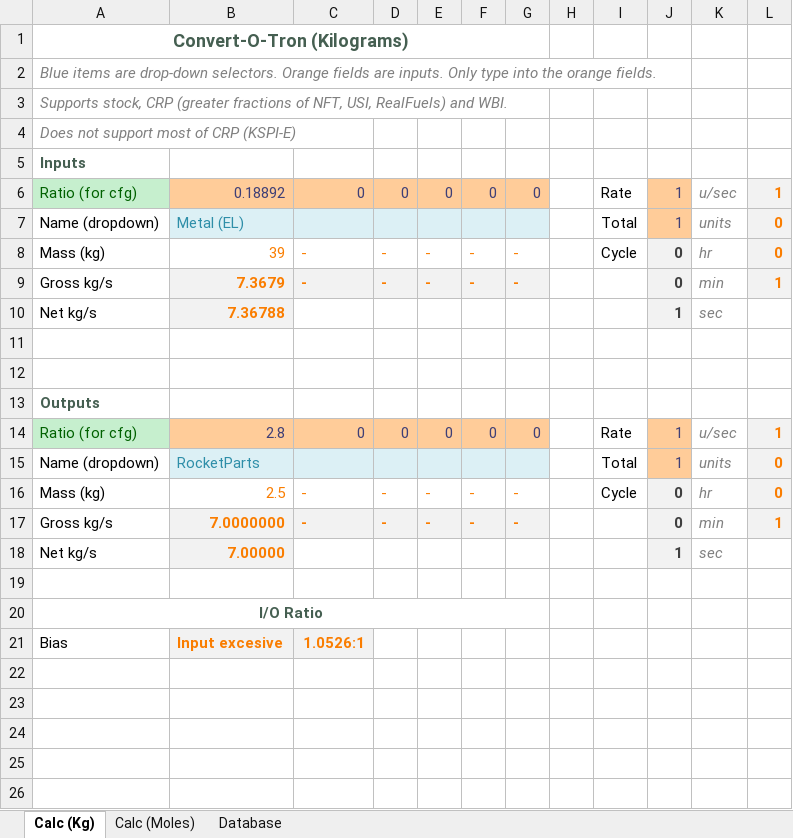
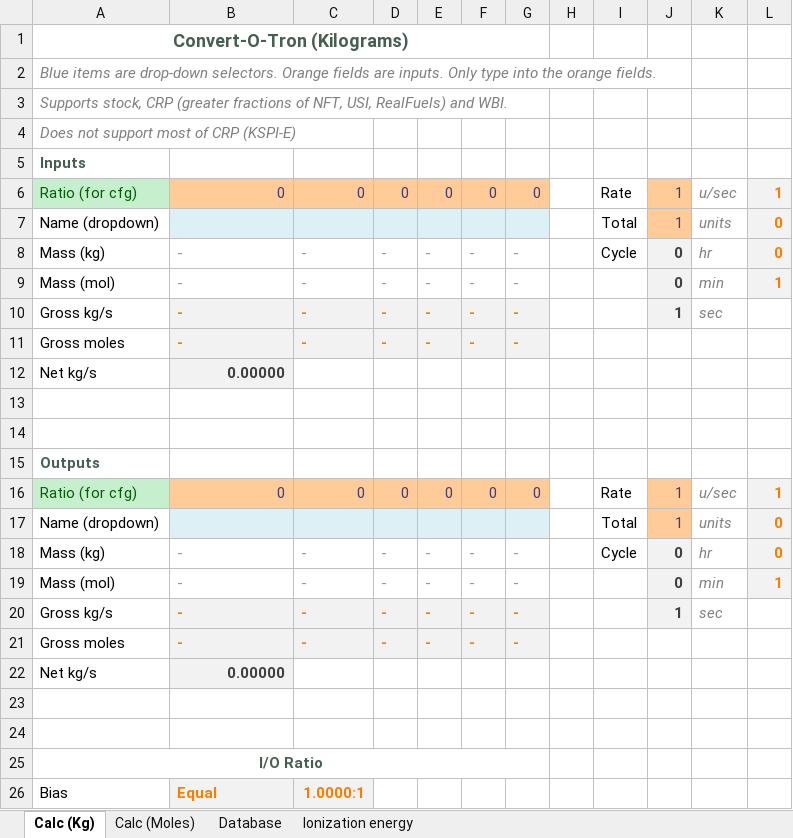
Before and after one commit to JadeOfMaar/RationalResources, an Excel workbook: RR_ISRU.xlsx, sheet Calc (Kg), drawn as a sheet; values as stored, in another font and other column widths than the file's, no borders; removed rows and columns are numbered as before the commit, all else as after; the diff names each change by its address in the sheet, - before the commit and + after, or states it on an @@ line.

Commit message:
update sheets

```diff
--- a/RR_ISRU.xlsx (sheet Calc (Kg))
+++ b/RR_ISRU.xlsx (sheet Calc (Kg))
+sheet tab: Ionization energy
-B6: 0.18892
+B6: 0
-B7: Metal (EL)
+B7: (empty)
-B8: 39
+B8: -
-A9: Gross kg/s
+A9: Mass (mol)
-B9: 7.3679
+B9: -
@@ B9:G9 fill: #F2F2F2 → none, bold: on → off @@
-row 10: Net kg/s | 7.36788 |  |  |  |  |  |  |  | 1 | sec
+row 10: Gross kg/s | - | - | - | - | - | - |  |  | 1 | sec
+row 11: Gross moles | - | - | - | - | - | -
+row 12: Net kg/s | 0.00000
-B16: 2.8
+B16: 0
-B17: RocketParts
+B17: (empty)
-B18: 2.5
+B18: -
-A19: Gross kg/s
+A19: Mass (mol)
-B19: 7.0000000
+B19: -
@@ B19:G19 fill: #F2F2F2 → none, bold: on → off @@
+row 20: Gross kg/s | - | - | - | - | - | - |  |  | 1 | sec
+row 21: Gross moles | - | - | - | - | - | -
+row 22: Net kg/s | 0.00000
-row 23: Net kg/s | 7.00000 |  |  |  |  |  |  |  | 1 | sec
+row 23: (empty)
-B23 fill: #F2F2F2
+B23 fill: none
-J23 fill: #F2F2F2
+J23 fill: none
-B26: Input excesive
+B26: Equal
-C26: 1.0526:1
+C26: 1.0000:1
```
Also changed, not shown: sheet Database, sheet Calc (Moles), formulas that keep their value, RR_fuelflow.xlsx.
